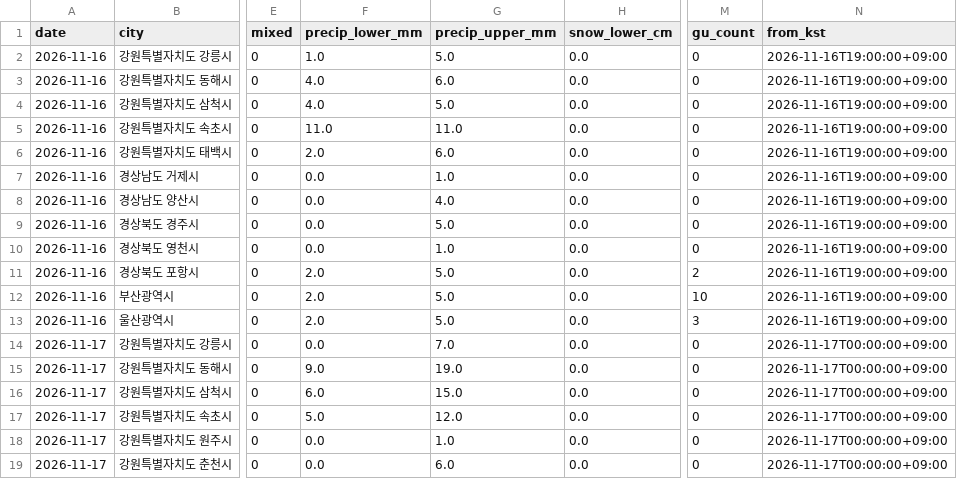
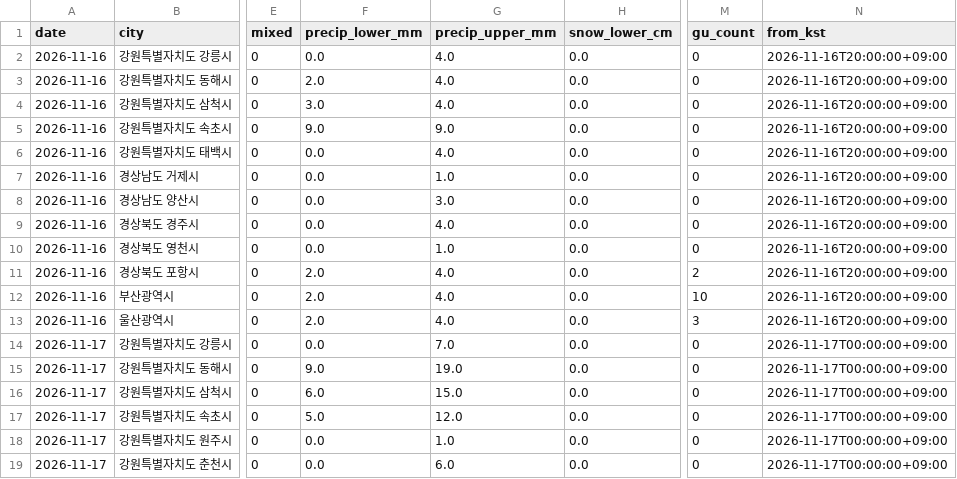
Before and after one commit to leetw1121/kma-chatgpt-bridge, a CSV file: data/city_precipitation.csv, drawn as a sheet; only a part is shown, gaps mark what is left out; the diff names each change by its address in the sheet, - before the commit and + after, or states it on an @@ line.

```diff
--- a/data/city_precipitation.csv
+++ b/data/city_precipitation.csv
-F2 (precip_lower_mm): 1.0
+F2 (precip_lower_mm): 0.0
-G2 (precip_upper_mm): 5.0
+G2 (precip_upper_mm): 4.0
-N2:N13 (from_kst): 2026-11-16T19:00:00+09:00
+N2:N13 (from_kst): 2026-11-16T20:00:00+09:00
-F3 (precip_lower_mm): 4.0
+F3 (precip_lower_mm): 2.0
-G3 (precip_upper_mm): 6.0
+G3 (precip_upper_mm): 4.0
-F4 (precip_lower_mm): 4.0
+F4 (precip_lower_mm): 3.0
-G4 (precip_upper_mm): 5.0
+G4 (precip_upper_mm): 4.0
-F5 (precip_lower_mm): 11.0
+F5 (precip_lower_mm): 9.0
-G5 (precip_upper_mm): 11.0
+G5 (precip_upper_mm): 9.0
-F6 (precip_lower_mm): 2.0
+F6 (precip_lower_mm): 0.0
-G6 (precip_upper_mm): 6.0
+G6 (precip_upper_mm): 4.0
-G8 (precip_upper_mm): 4.0
+G8 (precip_upper_mm): 3.0
-G9 (precip_upper_mm): 5.0
+G9 (precip_upper_mm): 4.0
-G11:G13 (precip_upper_mm): 5.0
+G11:G13 (precip_upper_mm): 4.0
```
Also changed, not shown: data/all_regions.csv, data/precipitation_only.csv, 10 other files.
